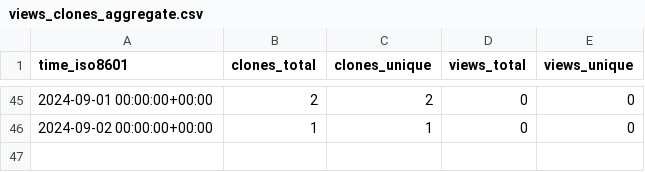
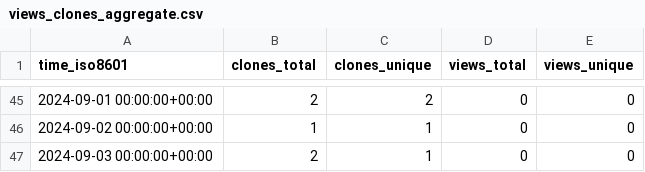
Before and after one commit to KajaBraz/EURO2020-PerformanceAnalysis, a CSV file: KajaBraz/FootballCompetitionsStats/ghrs-data/views_clones_aggregate.csv, drawn as a sheet; only a part is shown, gaps mark what is left out.

```diff
--- a/KajaBraz/FootballCompetitionsStats/ghrs-data/views_clones_aggregate.csv
+++ b/KajaBraz/FootballCompetitionsStats/ghrs-data/views_clones_aggregate.csv
@@ -46 +46,2 @@ time_iso8601,clones_total,clones_unique,views_total,views_unique
 2024-09-02 00:00:00+00:00,1,1,0,0
+2024-09-03 00:00:00+00:00,2,1,0,0
```
Also changed, not shown: 1 other file.
